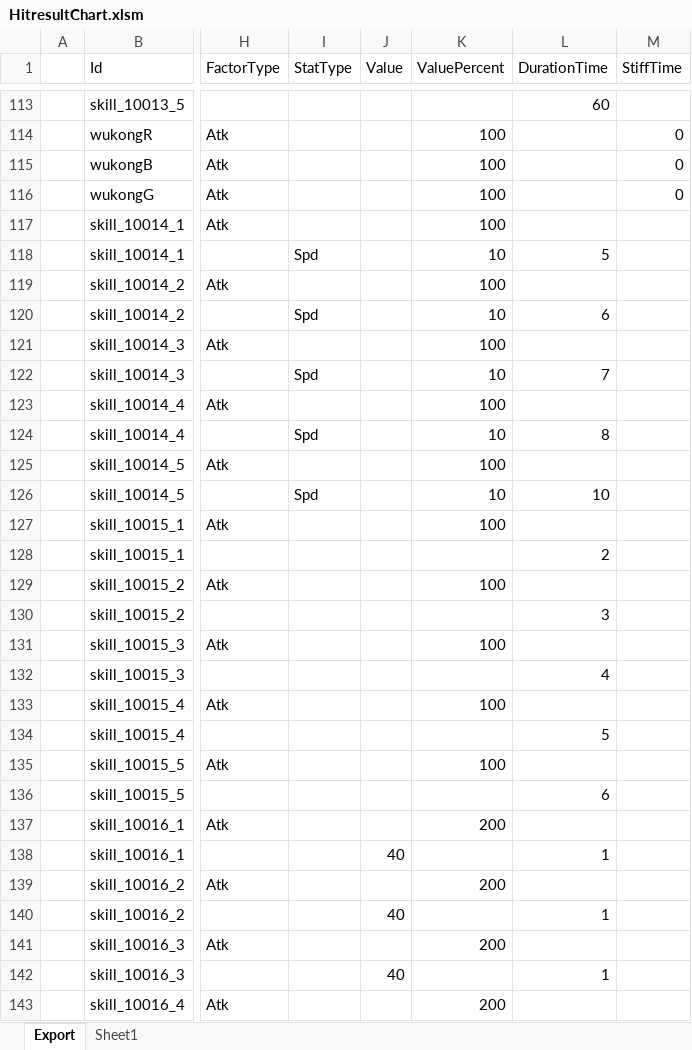
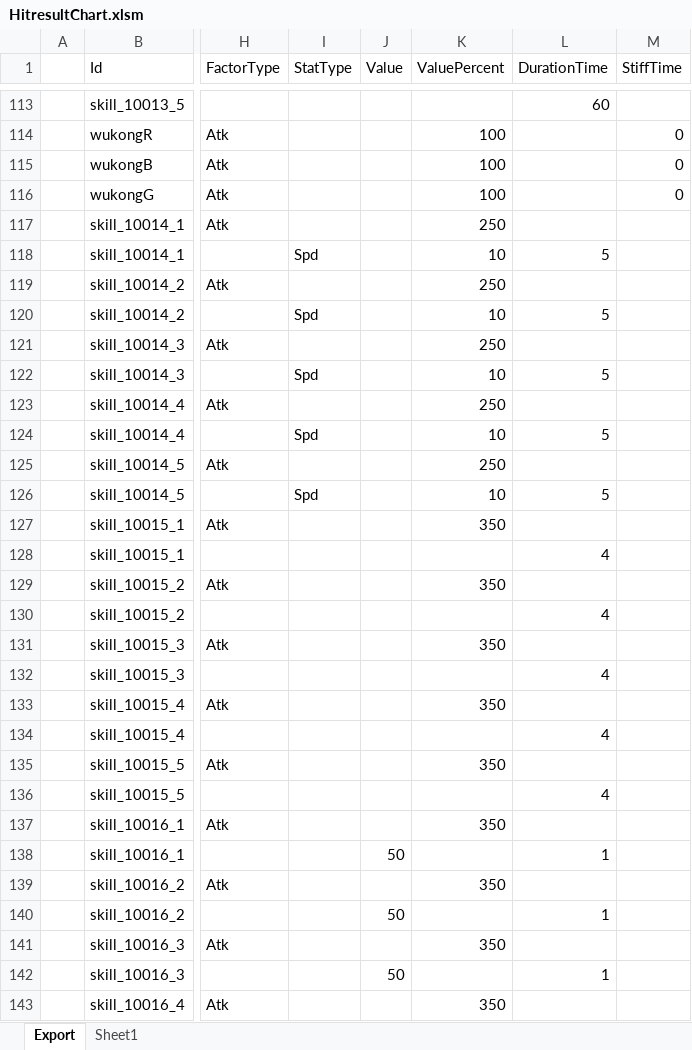
Before and after one commit to BlindBullet/ProjectDF, an Excel workbook: Assets/DataTables~/HitresultChart.xlsm, sheet Export, drawn as a sheet; only a part is shown, gaps mark what is left out; values as stored, in another font and other column widths than the file's, no borders; charts and pictures not drawn; the diff covers the shown part only; the diff names each change by its address in the sheet, - before the commit and + after, or states it on an @@ line.

```diff
--- a/Assets/DataTables~/HitresultChart.xlsm (sheet Export)
+++ b/Assets/DataTables~/HitresultChart.xlsm (sheet Export)
-K117 (ValuePercent): 100
+K117 (ValuePercent): 250
-K119 (ValuePercent): 100
+K119 (ValuePercent): 250
-L120 (DurationTime): 6
+L120 (DurationTime): 5
-K121 (ValuePercent): 100
+K121 (ValuePercent): 250
-L122 (DurationTime): 7
+L122 (DurationTime): 5
-K123 (ValuePercent): 100
+K123 (ValuePercent): 250
-L124 (DurationTime): 8
+L124 (DurationTime): 5
-K125 (ValuePercent): 100
+K125 (ValuePercent): 250
-L126 (DurationTime): 10
+L126 (DurationTime): 5
-K127 (ValuePercent): 100
+K127 (ValuePercent): 350
-L128 (DurationTime): 2
+L128 (DurationTime): 4
-K129 (ValuePercent): 100
+K129 (ValuePercent): 350
-L130 (DurationTime): 3
+L130 (DurationTime): 4
-K131 (ValuePercent): 100
+K131 (ValuePercent): 350
-K133 (ValuePercent): 100
+K133 (ValuePercent): 350
-L134 (DurationTime): 5
+L134 (DurationTime): 4
-K135 (ValuePercent): 100
+K135 (ValuePercent): 350
-L136 (DurationTime): 6
+L136 (DurationTime): 4
-K137 (ValuePercent): 200
+K137 (ValuePercent): 350
-J138 (Value): 40
+J138 (Value): 50
-K139 (ValuePercent): 200
+K139 (ValuePercent): 350
-J140 (Value): 40
+J140 (Value): 50
-K141 (ValuePercent): 200
+K141 (ValuePercent): 350
-J142 (Value): 40
+J142 (Value): 50
-K143 (ValuePercent): 200
+K143 (ValuePercent): 350
```
Also changed, not shown: 128 edited cells elsewhere in this sheet, charts or pictures, Assets/DataTables~/MinionChart.xlsm, Assets/DataTables~/SkillChart.xlsm, 4 other files.
